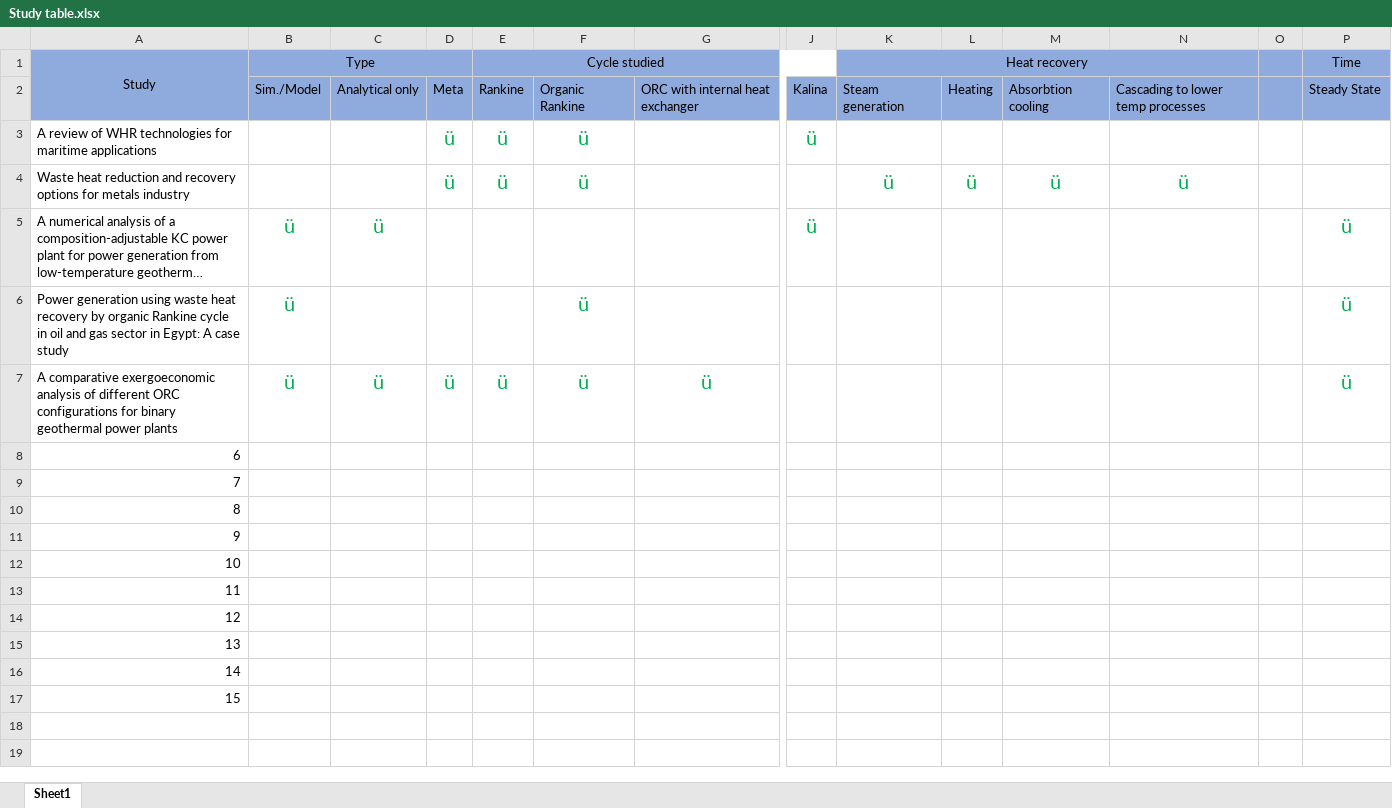
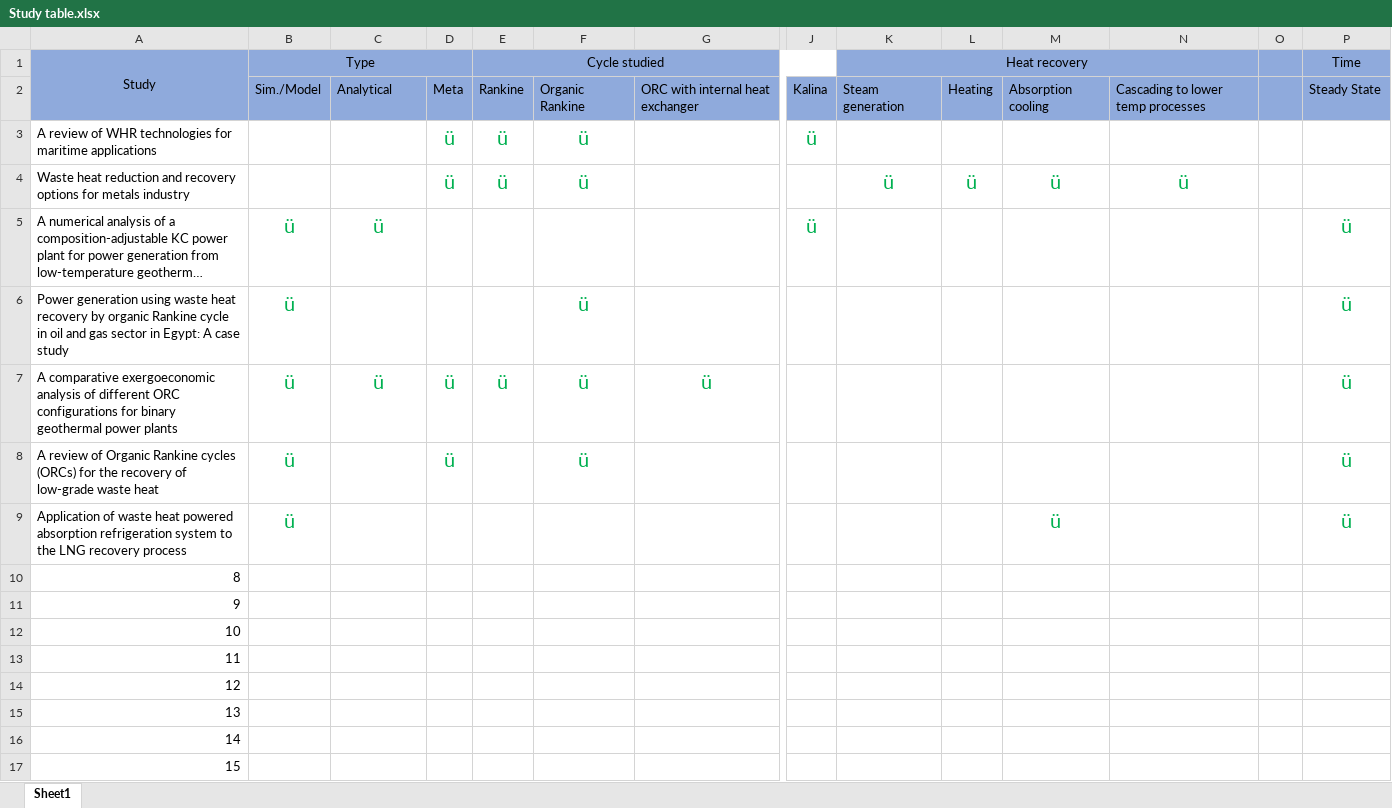
Before and after one commit to gmclapp/Masters_Thesis, an Excel workbook: Study table.xlsx, sheet Sheet1, drawn as a sheet; only a part is shown, gaps mark what is left out; long unchanged cells end in …; values as stored, in another font and other column widths than the file's, no borders; removed rows and columns are numbered as before the commit, all else as after; rows hold the shown columns only; the diff names each change by its address in the sheet, - before the commit and + after, or states it on an @@ line.

```diff
--- a/Study table.xlsx (sheet Sheet1)
+++ b/Study table.xlsx (sheet Sheet1)
-C2: Analytical only
+C2: Analytical
-M2: Absorbtion cooling
+M2: Absorption cooling
-row 8: 6
-row 9: 7
+row 8: A review of Organic Rankine cycles (ORCs) for the recovery of low-grade waste heat | ü |  | ü |  | ü |  |  |  |  |  |  |  | ü
+row 9: Application of waste heat powered absorption refrigeration system to the LNG recovery process | ü |  |  |  |  |  |  |  |  | ü |  |  | ü
```
Also changed, not shown: 5 other files.
